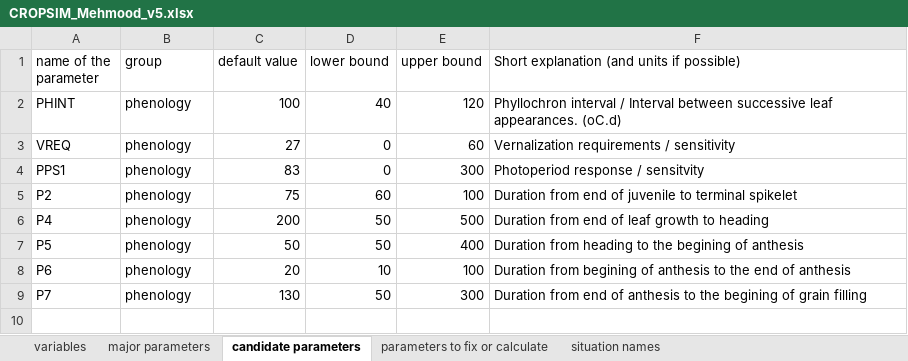
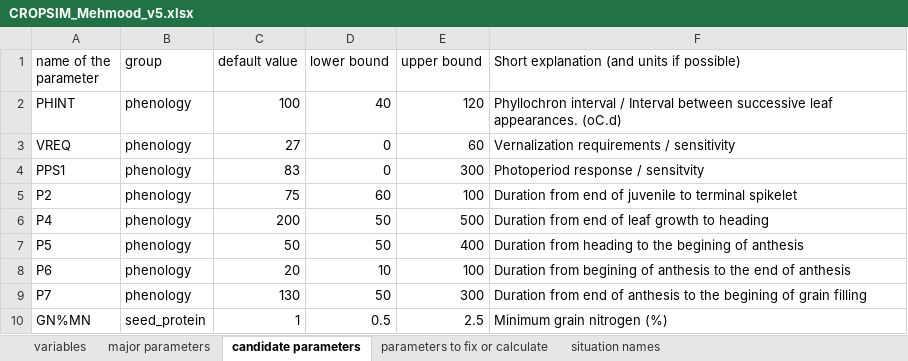
Before and after one commit to mehmoodmz/AgMIP-Calibration-Phase-IV, an Excel workbook: data/CROPSIM_Mehmood_v5.xlsx, sheet candidate parameters, drawn as a sheet; values as stored, in another font and other column widths than the file's, no borders; the diff names each change by its address in the sheet, - before the commit and + after, or states it on an @@ line.

Commit message:
Updated .xlsx files with tables.

```diff
--- a/data/CROPSIM_Mehmood_v5.xlsx (sheet candidate parameters)
+++ b/data/CROPSIM_Mehmood_v5.xlsx (sheet candidate parameters)
+row 10: GN%MN | seed_protein | 1 | 0.5 | 2.5 | Minimum grain nitrogen (%)
```
Also changed, not shown: sheet variables, data/CERES_Mehmood_v5.xlsx, data/NWHEAT_Mehmood_v5.xlsx.
